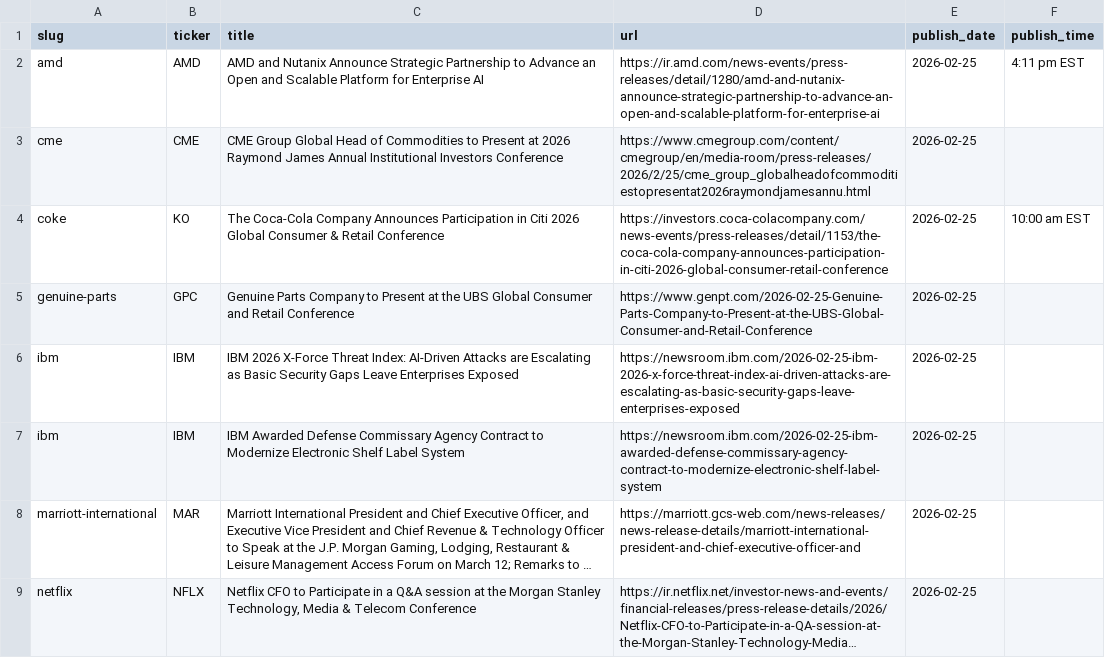
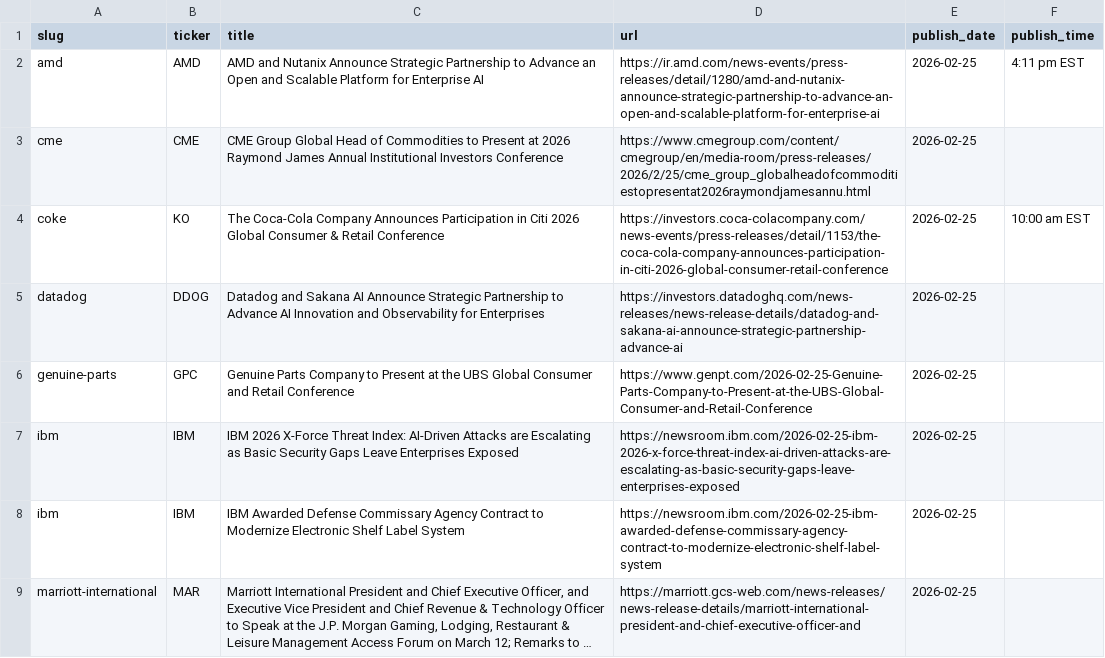
Before and after one commit to KamarajuKusumanchi/primary_wire, a CSV file: data/2026/2026-02-25.csv, drawn as a sheet; only a part is shown; the shorter side is filled out with more unchanged rows; long unchanged cells end in ….

```diff
--- a/data/2026/2026-02-25.csv
+++ b/data/2026/2026-02-25.csv
@@ -4,2 +4,3 @@ cme,CME,CME Group Global Head of Commodities to Present at 2026 Raymond James An
 coke,KO,The Coca-Cola Company Announces Participation in Citi 2026 Global Consumer & Retail Conference,https://investors.coca-colacompany.com/news-events/press-releases/detail/1153/the-coca-cola-company-announces-participation-in-citi-2026-global-consumer-retail-conference,2026-02-25,10:00 am EST
+datadog,DDOG,Datadog and Sakana AI Announce Strategic Partnership to Advance AI Innovation and Observability for Enterprises,https://investors.datadoghq.com/news-releases/news-release-details/datadog-and-sakana-ai-announce-strategic-partnership-advance-ai,2026-02-25,
 genuine-parts,GPC,Genuine Parts Company to Present at the UBS Global Consumer and Retail Conference,https://www.genpt.com/2026-02-25-Genuine-Parts-Company-to-Present-at-the-UBS-Global-Consumer-and-Retail-Conference,2026-02-25,
```
Also changed, not shown: data/2026/2026-01-20.csv, data/2026/2026-03-09.csv, 23 other files.
